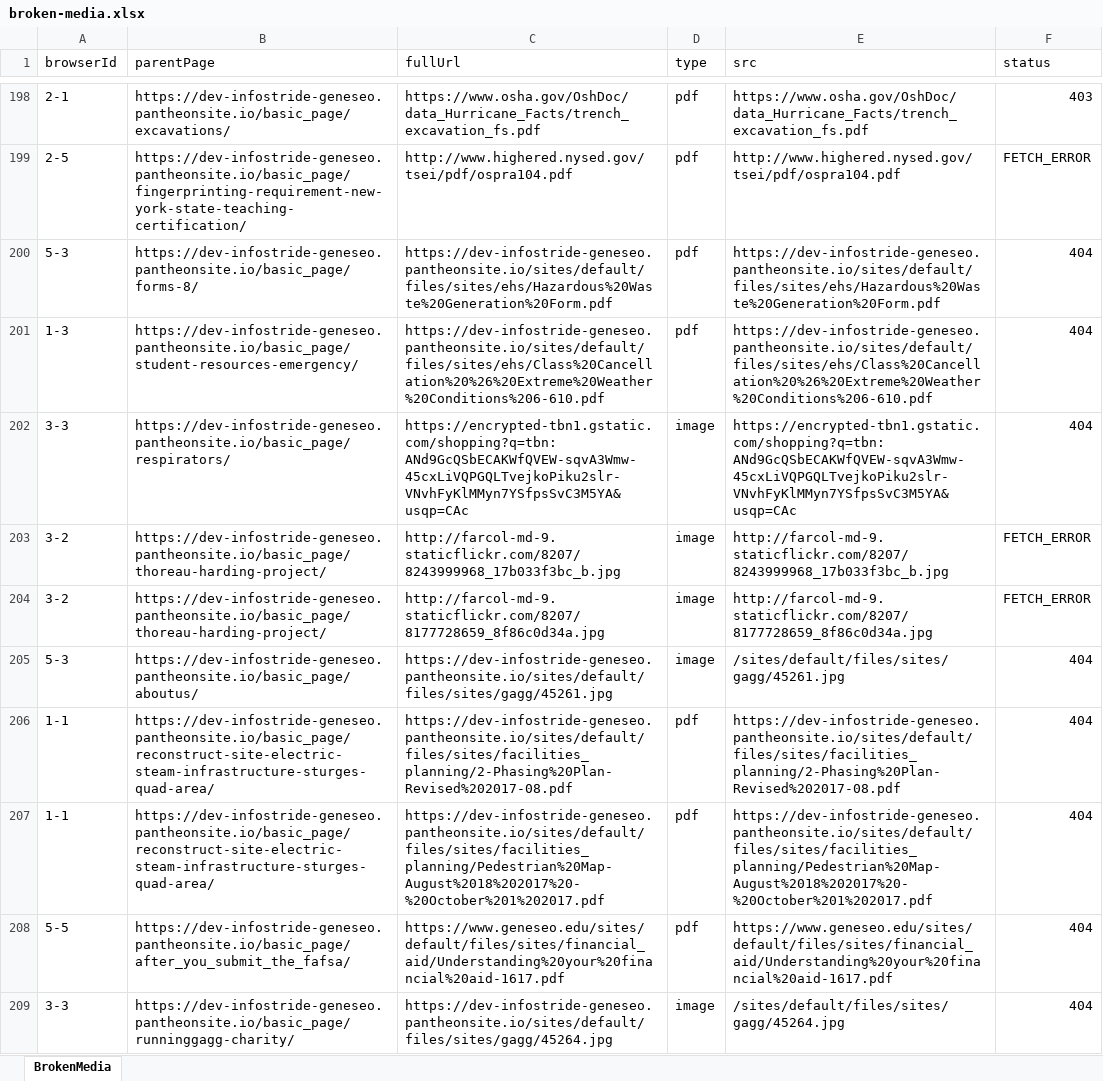
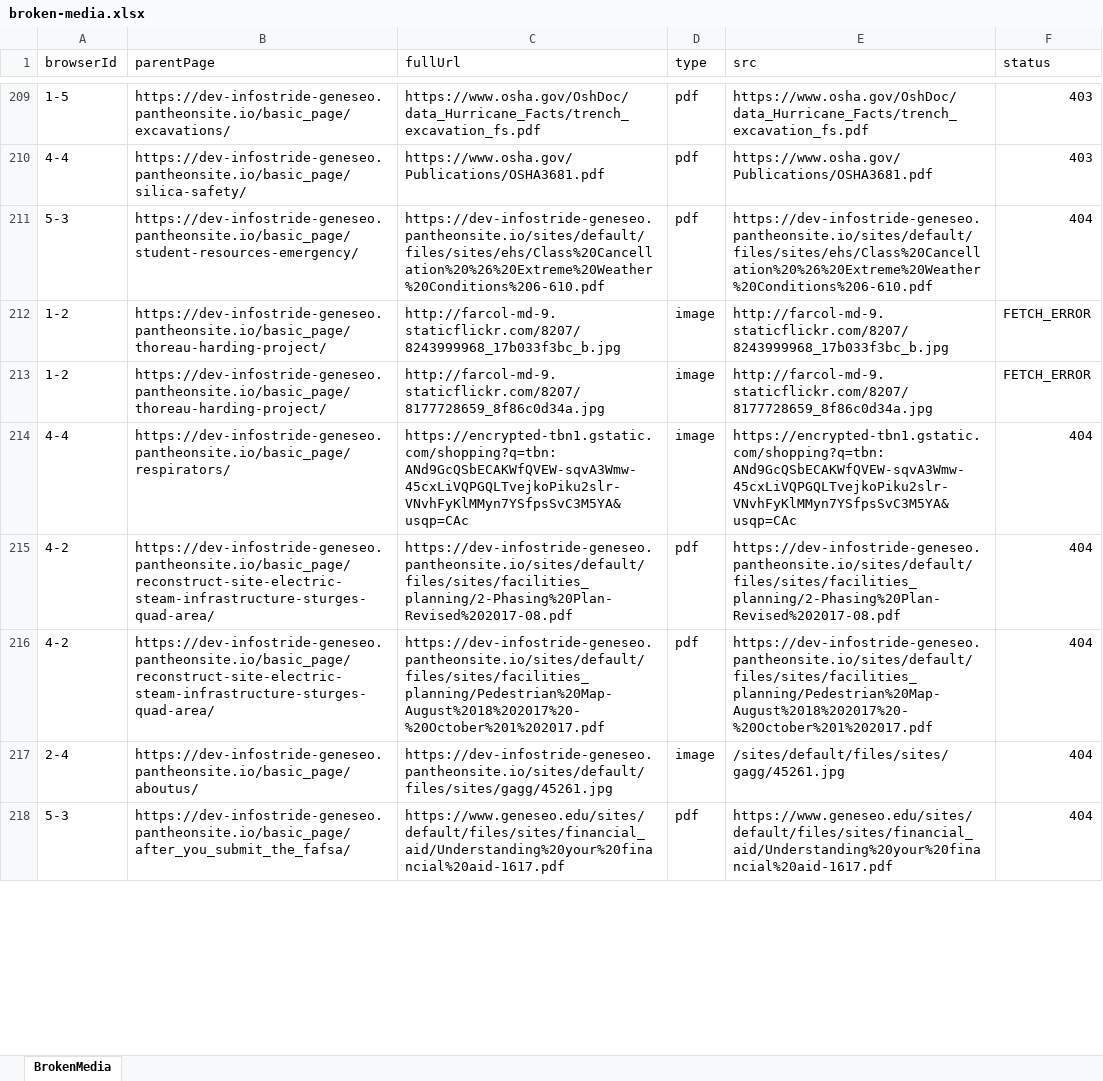
Before and after one commit to purvacodes/SunyGeneseoPlaywright, an Excel workbook: test-artifacts/BrokenMedia/broken-media.xlsx, sheet BrokenMedia, drawn as a sheet; only a part is shown, gaps mark what is left out; values as stored, in another font and other column widths than the file's, no borders; removed rows and columns are numbered as before the commit, all else as after; the diff covers the shown part only; the diff names each change by its address in the sheet, - before the commit and + after, or states it on an @@ line.

```diff
--- a/test-artifacts/BrokenMedia/broken-media.xlsx (sheet BrokenMedia)
+++ b/test-artifacts/BrokenMedia/broken-media.xlsx (sheet BrokenMedia)
-A209 (browserId): 2-1
+A209 (browserId): 1-5
-row 199: 2-5 | https://dev-infostride-geneseo.pantheonsite.io/basic_page/fingerprinting-requirement-new-york-state-teaching-certification/ | http://www.highered.nysed.gov/tsei/pdf/ospra104.pdf | pdf | http://www.highered.nysed.gov/tsei/pdf/ospra104.pdf | FETCH_ERROR
-row 200: 5-3 | https://dev-infostride-geneseo.pantheonsite.io/basic_page/forms-8/ | https://dev-infostride-geneseo.pantheonsite.io/sites/default/files/sites/ehs/Hazardous%20Waste%20Generation%20Form.pdf | pdf | https://dev-infostride-geneseo.pantheonsite.io/sites/default/files/sites/ehs/Hazardous%20Waste%20Generation%20Form.pdf | 404
+row 210: 4-4 | https://dev-infostride-geneseo.pantheonsite.io/basic_page/silica-safety/ | https://www.osha.gov/Publications/OSHA3681.pdf | pdf | https://www.osha.gov/Publications/OSHA3681.pdf | 403
-A211 (browserId): 1-3
+A211 (browserId): 5-3
-row 202: 3-3 | https://dev-infostride-geneseo.pantheonsite.io/basic_page/respirators/ | https://encrypted-tbn1.gstatic.com/shopping?q=tbn:ANd9GcQSbECAKWfQVEW-sqvA3Wmw-45cxLiVQPGQLTvejkoPiku2slr-VNvhFyKlMMyn7YSfpsSvC3M5YA&usqp=CAc | image | https://encrypted-tbn1.gstatic.com/shopping?q=tbn:ANd9GcQSbECAKWfQVEW-sqvA3Wmw-45cxLiVQPGQLTvejkoPiku2slr-VNvhFyKlMMyn7YSfpsSvC3M5YA&usqp=CAc | 404
-A212:A213 (browserId): 3-2
+A212:A213 (browserId): 1-2
-row 205: 5-3 | https://dev-infostride-geneseo.pantheonsite.io/basic_page/aboutus/ | https://dev-infostride-geneseo.pantheonsite.io/sites/default/files/sites/gagg/45261.jpg | image | /sites/default/files/sites/gagg/45261.jpg | 404
+row 214: 4-4 | https://dev-infostride-geneseo.pantheonsite.io/basic_page/respirators/ | https://encrypted-tbn1.gstatic.com/shopping?q=tbn:ANd9GcQSbECAKWfQVEW-sqvA3Wmw-45cxLiVQPGQLTvejkoPiku2slr-VNvhFyKlMMyn7YSfpsSvC3M5YA&usqp=CAc | image | https://encrypted-tbn1.gstatic.com/shopping?q=tbn:ANd9GcQSbECAKWfQVEW-sqvA3Wmw-45cxLiVQPGQLTvejkoPiku2slr-VNvhFyKlMMyn7YSfpsSvC3M5YA&usqp=CAc | 404
-A215:A216 (browserId): 1-1
+A215:A216 (browserId): 4-2
+row 217: 2-4 | https://dev-infostride-geneseo.pantheonsite.io/basic_page/aboutus/ | https://dev-infostride-geneseo.pantheonsite.io/sites/default/files/sites/gagg/45261.jpg | image | /sites/default/files/sites/gagg/45261.jpg | 404
-A218 (browserId): 5-5
+A218 (browserId): 5-3
-row 209: 3-3 | https://dev-infostride-geneseo.pantheonsite.io/basic_page/runninggagg-charity/ | https://dev-infostride-geneseo.pantheonsite.io/sites/default/files/sites/gagg/45264.jpg | image | /sites/default/files/sites/gagg/45264.jpg | 404
```
Also changed, not shown: 91 added rows, 133 removed rows and 291 edited cells elsewhere in this sheet, 18 other files.
